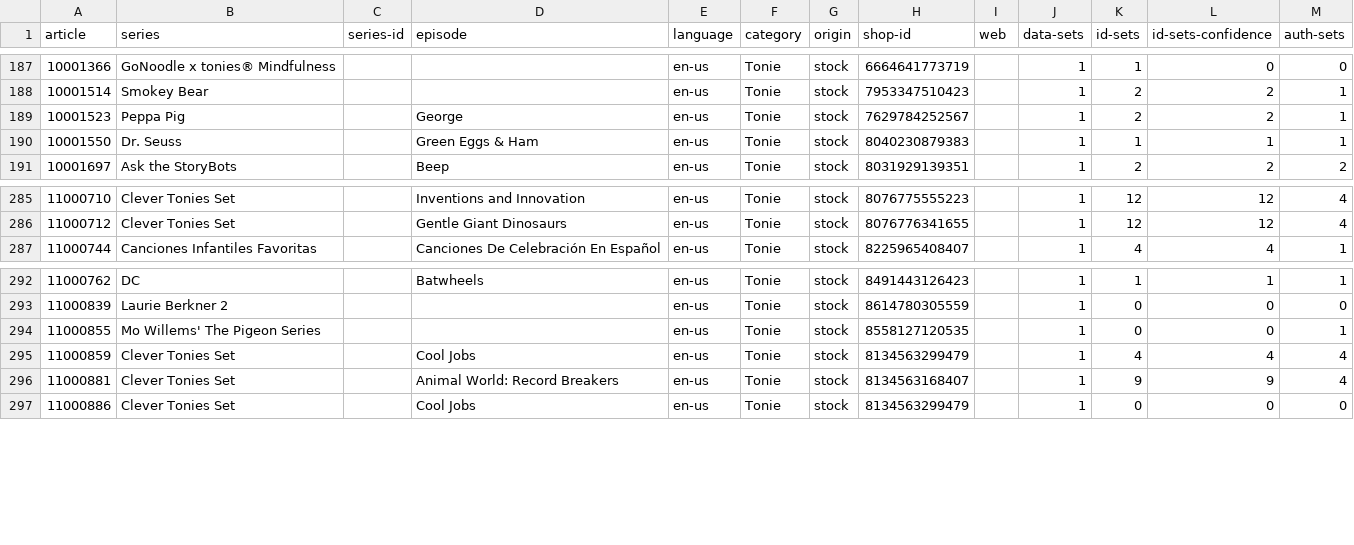
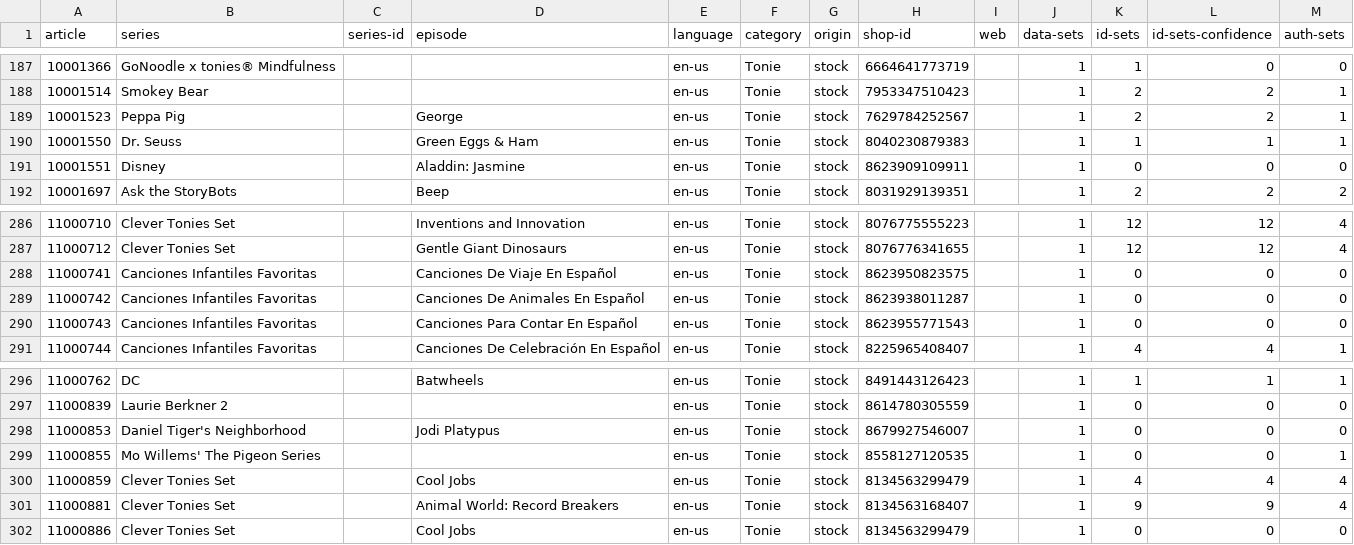
Before and after one commit to toniebox-reverse-engineering/tonies-json, a CSV file: stats/stats-by-article.en-us.csv, drawn as a sheet; only a part is shown, gaps mark what is left out; the diff names each change by its address in the sheet, - before the commit and + after, or states it on an @@ line.

Commit message:
Auto-Update tonies.json, toniesV2.json and the stats

```diff
--- a/stats/stats-by-article.en-us.csv
+++ b/stats/stats-by-article.en-us.csv
+row 191: 10001551 | Disney |  | Aladdin: Jasmine | en-us | Tonie | stock | 8623909109911 |  | 1 | 0 | 0 | 0
+row 288: 11000741 | Canciones Infantiles Favoritas |  | Canciones De Viaje En Español | en-us | Tonie | stock | 8623950823575 |  | 1 | 0 | 0 | 0
+row 289: 11000742 | Canciones Infantiles Favoritas |  | Canciones De Animales En Español | en-us | Tonie | stock | 8623938011287 |  | 1 | 0 | 0 | 0
+row 290: 11000743 | Canciones Infantiles Favoritas |  | Canciones Para Contar En Español | en-us | Tonie | stock | 8623955771543 |  | 1 | 0 | 0 | 0
+row 298: 11000853 | Daniel Tiger's Neighborhood |  | Jodi Platypus | en-us | Tonie | stock | 8679927546007 |  | 1 | 0 | 0 | 0
```
Also changed, not shown: stats/stats-noconfidence-stock-by-article.csv, stats/stats-noconfidence-stock-by-article.en-us.csv, 3 other files.
